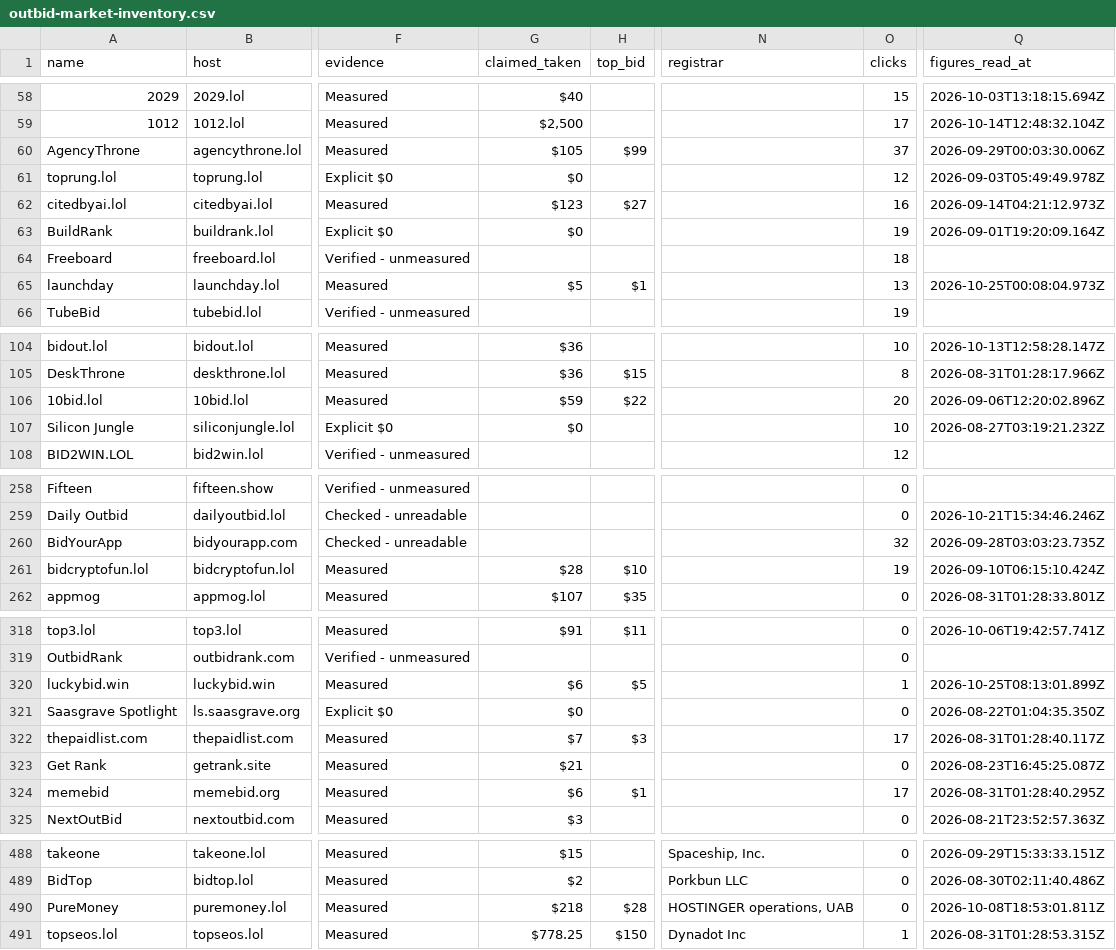
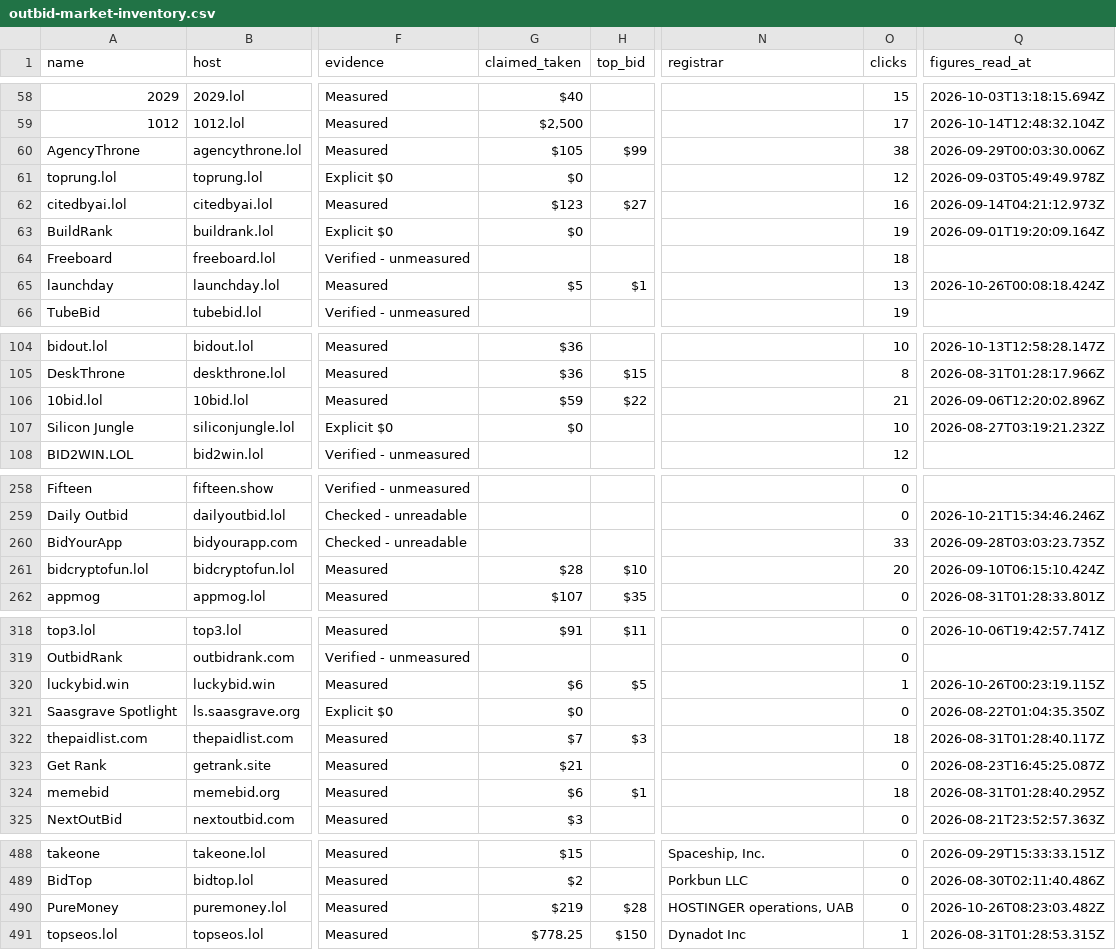
Before and after one commit to clickalex/Outbid.lol_copy_demo, a CSV file: data/outbid-market-inventory.csv, drawn as a sheet; only a part is shown, gaps mark what is left out; the diff covers the shown part only; the diff names each change by its address in the sheet, - before the commit and + after, or states it on an @@ line.

```diff
--- a/data/outbid-market-inventory.csv
+++ b/data/outbid-market-inventory.csv
-O60 (clicks): 37
+O60 (clicks): 38
-Q65 (figures_read_at): 2026-10-25T00:08:04.973Z
+Q65 (figures_read_at): 2026-10-26T00:08:18.424Z
-O106 (clicks): 20
+O106 (clicks): 21
-O260 (clicks): 32
+O260 (clicks): 33
-O261 (clicks): 19
+O261 (clicks): 20
-Q320 (figures_read_at): 2026-10-25T08:13:01.899Z
+Q320 (figures_read_at): 2026-10-26T00:23:19.115Z
-O322 (clicks): 17
+O322 (clicks): 18
-O324 (clicks): 17
+O324 (clicks): 18
-G490 (claimed_taken): $218
+G490 (claimed_taken): $219
-Q490 (figures_read_at): 2026-10-08T18:53:01.811Z
+Q490 (figures_read_at): 2026-10-26T08:23:03.482Z
```
Also changed, not shown: 48 edited cells elsewhere in this file, 4 other files.
